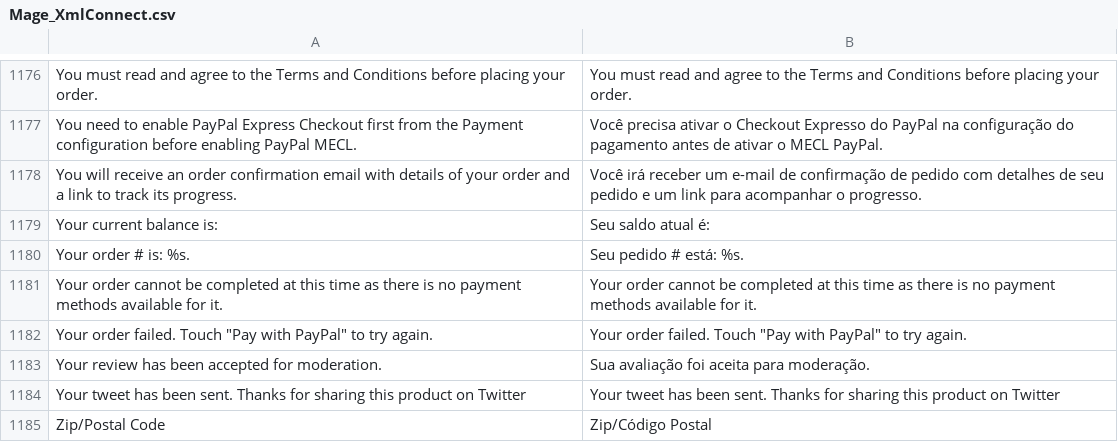
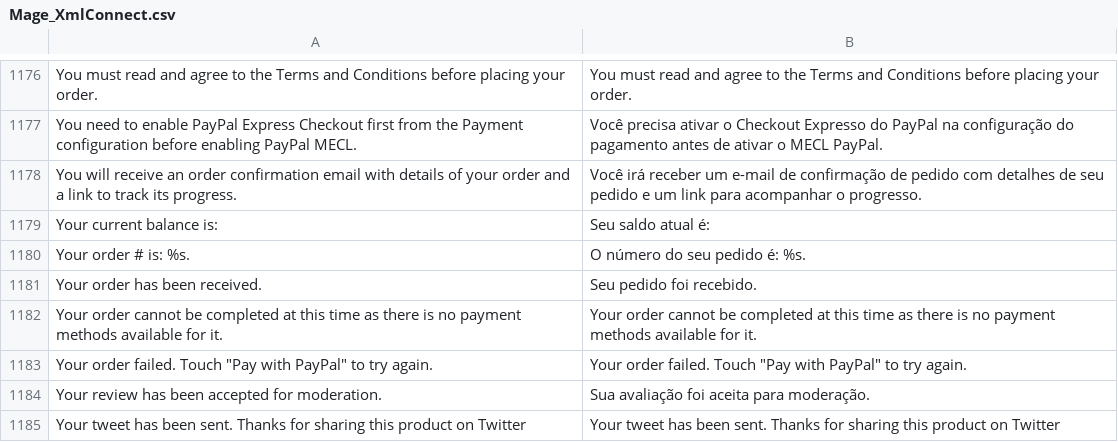
Before and after one commit to erictonussi/medsystems-magneto, a CSV file: app/locale/pt_BR/Mage_XmlConnect.csv, drawn as a sheet; only a part is shown, gaps mark what is left out; the shorter side is filled out with more unchanged rows.

Commit message:
ajuste de tradução

```diff
--- a/app/locale/pt_BR/Mage_XmlConnect.csv
+++ b/app/locale/pt_BR/Mage_XmlConnect.csv
@@ -1179,3 +1179,4 @@
 "Your current balance is:","Seu saldo atual é:"
-"Your order # is: %s. ","Seu pedido # está: %s."
+"Your order # is: %s. ","O número do seu pedido é: %s."
+"Your order has been received.","Seu pedido foi recebido."
 "Your order cannot be completed at this time as there is no payment methods available for it.","Your order cannot be completed at this time as there is no payment methods available for it."
```
